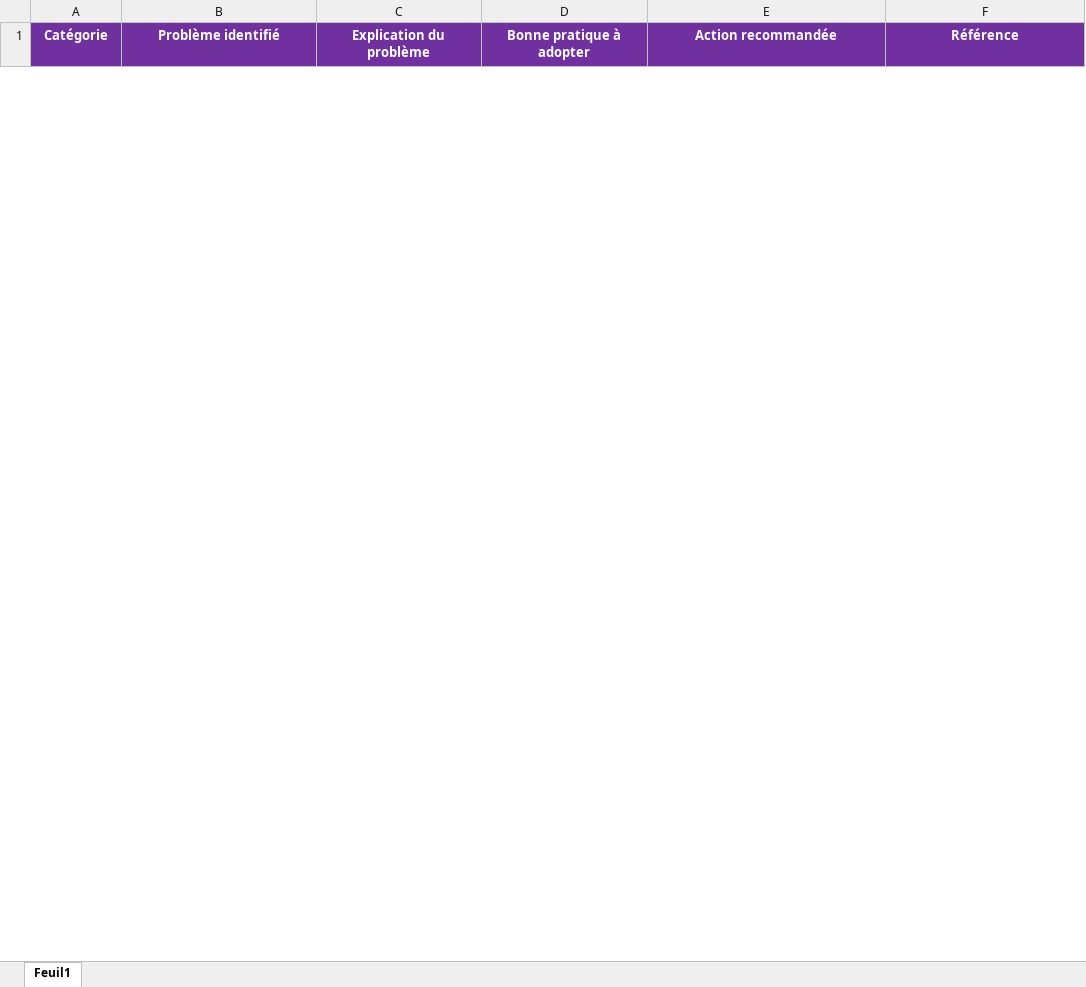
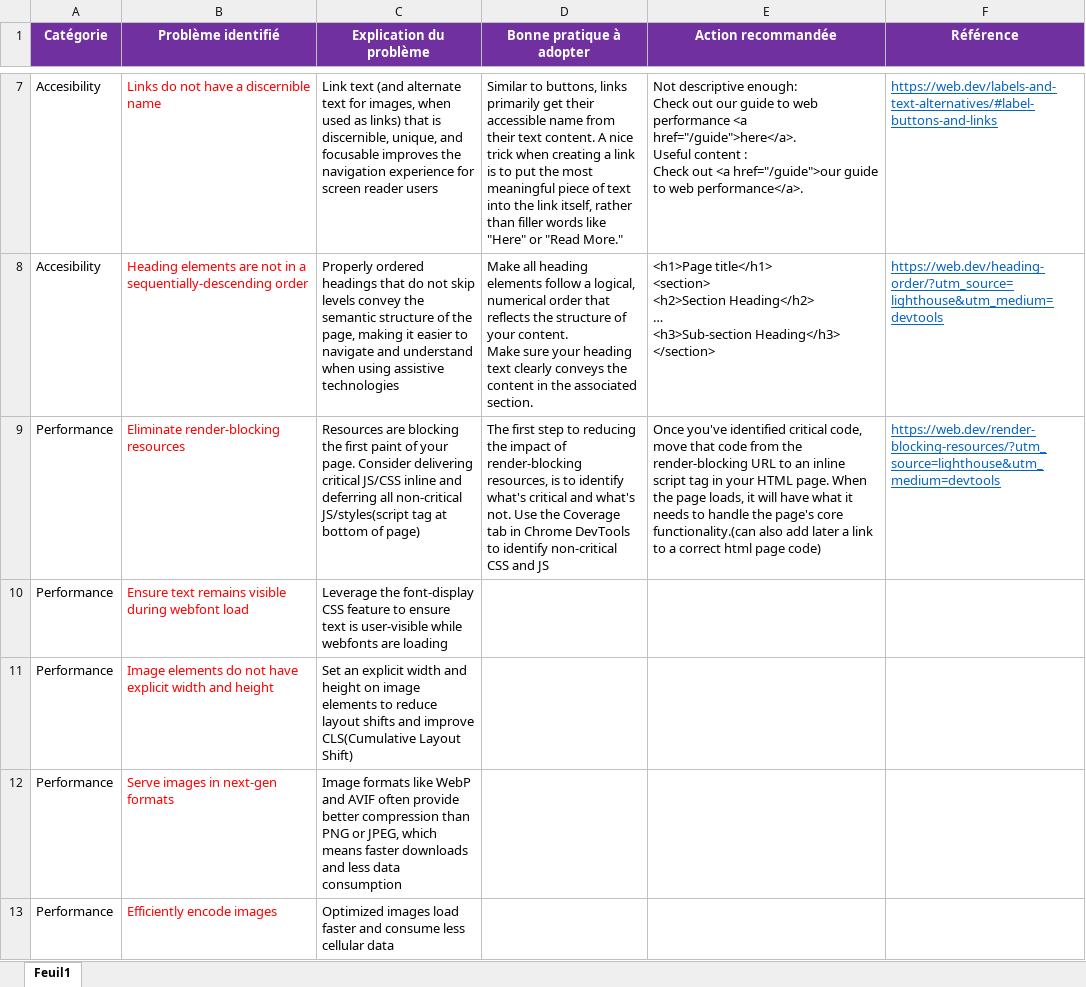
Before and after one commit to Ashywar/OC_P4, an Excel workbook: Modèle-audit-SEO.xlsx, sheet Feuil1, drawn as a sheet; only a part is shown, gaps mark what is left out; values as stored, in another font and other column widths than the file's, no borders; charts and pictures not drawn; ↵ is a line break in a cell; the diff covers the shown part only; the diff names each change by its address in the sheet, - before the commit and + after, or states it on an @@ line.

```diff
--- a/Modèle-audit-SEO.xlsx (sheet Feuil1)
+++ b/Modèle-audit-SEO.xlsx (sheet Feuil1)
+row 7: Accesibility | Links do not have a discernible name | Link text (and alternate text for images, when used as links) that is discernible, unique, and focusable improves the navigation experience for screen reader users | Similar to buttons, links primarily get their accessible name from their text content. A nice trick when creating a link is to put the most meaningful piece of text into the link itself, rather than filler words like "Here" or "Read More." | Not descriptive enough: ↵ Check out our guide to web performance <a href="/guide">here</a>. ↵ Useful content : ↵ Check out <a href="/guide">our guide to web performance</a>. | https://web.dev/labels-and-text-alternatives/#label-buttons-and-links
+row 8: Accesibility | Heading elements are not in a sequentially-descending order | Properly ordered headings that do not skip levels convey the semantic structure of the page, making it easier to navigate and understand when using assistive technologies | Make all heading elements follow a logical, numerical order that reflects the structure of your content. ↵ Make sure your heading text clearly conveys the content in the associated section. | <h1>Page title</h1> ↵ <section> ↵ <h2>Section Heading</h2> ↵ … ↵ <h3>Sub-section Heading</h3> ↵ </section> | https://web.dev/heading-order/?utm_source=lighthouse&utm_medium=devtools
+row 9: Performance | Eliminate render-blocking resources | Resources are blocking the first paint of your page. Consider delivering critical JS/CSS inline and deferring all non-critical JS/styles(script tag at bottom of page) | The first step to reducing the impact of render-blocking resources, is to identify what's critical and what's not. Use the Coverage tab in Chrome DevTools to identify non-critical CSS and JS | Once you've identified critical code, move that code from the render-blocking URL to an inline script tag in your HTML page. When the page loads, it will have what it needs to handle the page's core functionality.(can also add later a link to a correct html page code) | https://web.dev/render-blocking-resources/?utm_source=lighthouse&utm_medium=devtools
+row 10: Performance | Ensure text remains visible during webfont load | Leverage the font-display CSS feature to ensure text is user-visible while webfonts are loading
+row 11: Performance | Image elements do not have explicit width and height | Set an explicit width and height on image elements to reduce layout shifts and improve CLS(Cumulative Layout Shift)
+row 12: Performance | Serve images in next-gen formats | Image formats like WebP and AVIF often provide better compression than PNG or JPEG, which means faster downloads and less data consumption
+row 13: Performance | Efficiently encode images | Optimized images load faster and consume less cellular data
```
Also changed, not shown: 5 added rows and 1 removed row elsewhere in this sheet, charts or pictures, 1 other file.
